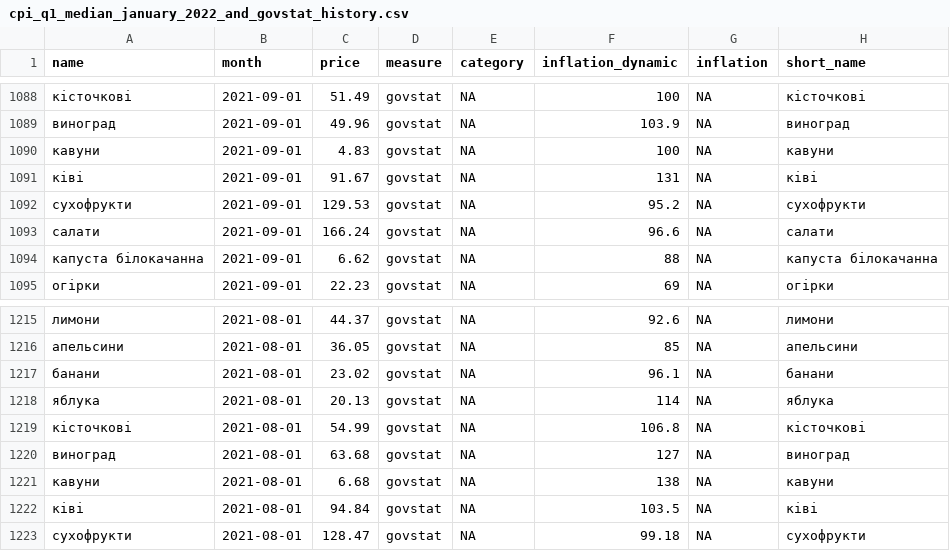
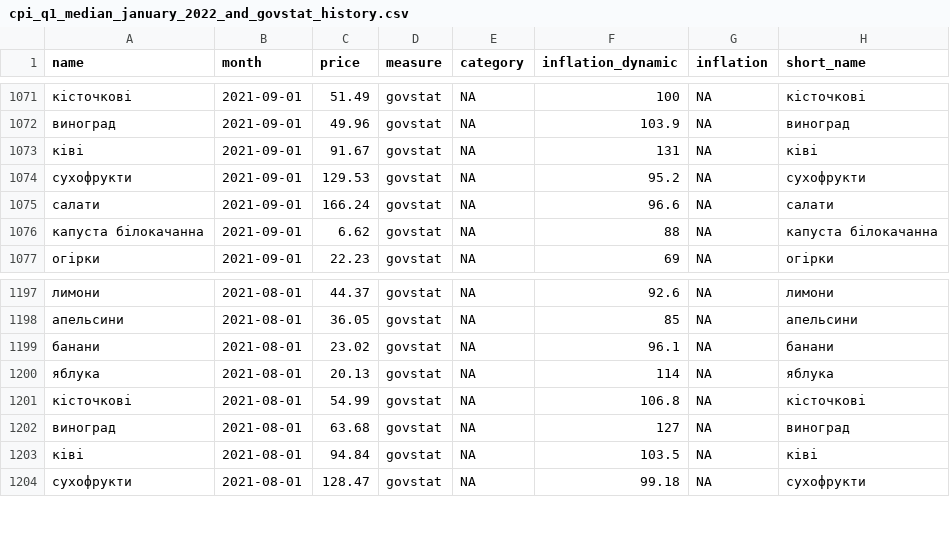
Before and after one commit to texty/food_prices, a CSV file: data/cpi_q1_median_january_2022_and_govstat_history.csv, drawn as a sheet; only a part is shown, gaps mark what is left out; the diff covers the shown part only.

```diff
--- a/data/cpi_q1_median_january_2022_and_govstat_history.csv
+++ b/data/cpi_q1_median_january_2022_and_govstat_history.csv
@@ -1089,3 +1072,2 @@
 "виноград","2021-09-01",49.96,"govstat",NA,103.9,NA,"виноград"
-"кавуни","2021-09-01",4.83,"govstat",NA,100,NA,"кавуни"
 "ківі","2021-09-01",91.67,"govstat",NA,131,NA,"ківі"
@@ -1220,3 +1202,2 @@
 "виноград","2021-08-01",63.68,"govstat",NA,127,NA,"виноград"
-"кавуни","2021-08-01",6.68,"govstat",NA,138,NA,"кавуни"
 "ківі","2021-08-01",94.84,"govstat",NA,103.5,NA,"ківі"
```
Also changed, not shown: 17 removed rows elsewhere in this file, data/cpi_q1_median_january_2022.csv, 7 other files.
